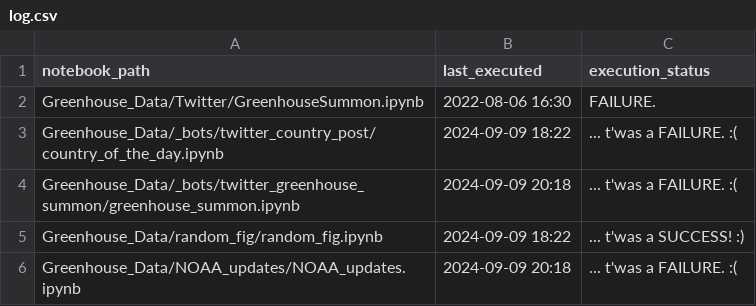
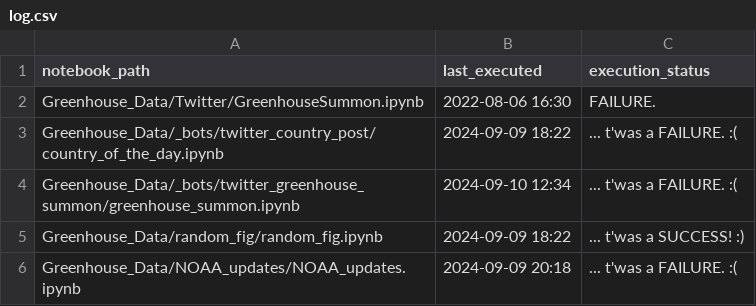
Before and after one commit to dquintani/update, a CSV file: log.csv, drawn as a sheet.

```diff
--- a/log.csv
+++ b/log.csv
@@ -3,3 +3,3 @@ Greenhouse_Data/Twitter/GreenhouseSummon.ipynb,2022-08-06 16:30,FAILURE.
 Greenhouse_Data/_bots/twitter_country_post/country_of_the_day.ipynb,2024-09-09 18:22,... t'was a FAILURE. :(
-Greenhouse_Data/_bots/twitter_greenhouse_summon/greenhouse_summon.ipynb,2024-09-09 20:18,... t'was a FAILURE. :(
+Greenhouse_Data/_bots/twitter_greenhouse_summon/greenhouse_summon.ipynb,2024-09-10 12:34,... t'was a FAILURE. :(
 Greenhouse_Data/random_fig/random_fig.ipynb,2024-09-09 18:22,... t'was a SUCCESS! :)
```
Also changed, not shown: 1 other file.
